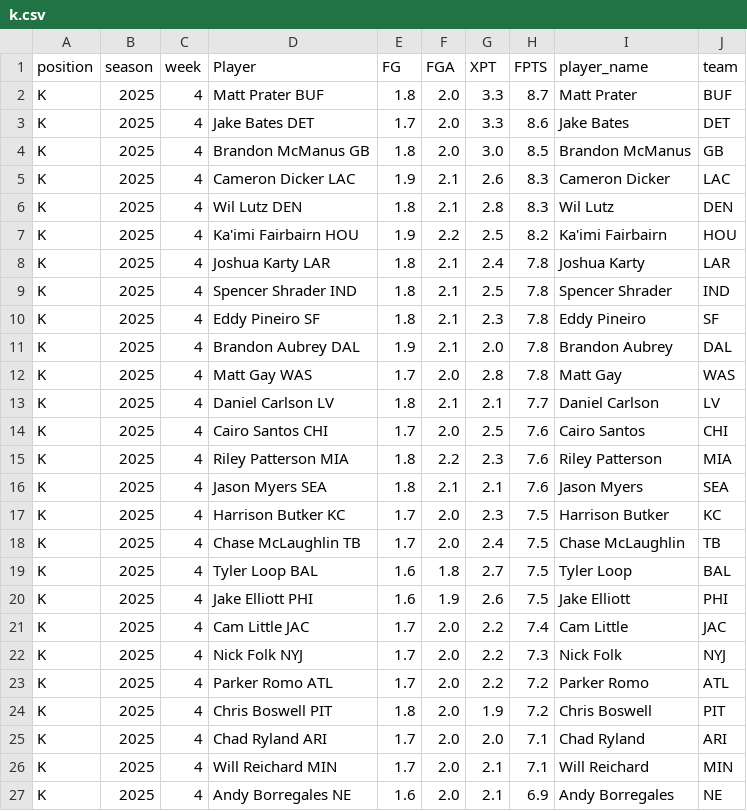
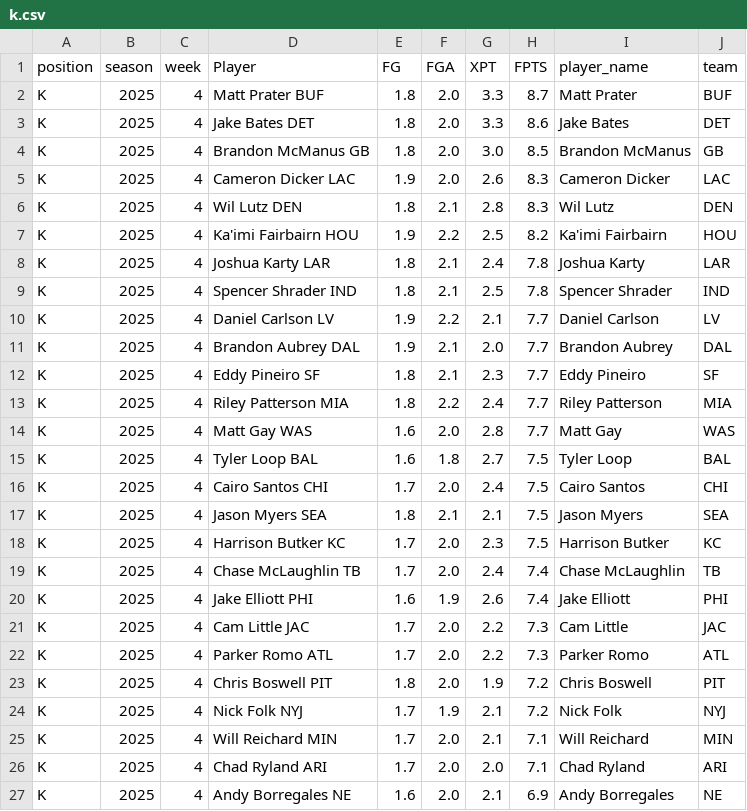
Before and after one commit to KoBeWa/fantasypros-projections, a CSV file: data/2025/week_current/k.csv, drawn as a sheet; only a part is shown; the diff covers the shown part only.

```diff
--- a/data/2025/week_current/k.csv
+++ b/data/2025/week_current/k.csv
@@ -2,5 +2,5 @@ position,season,week,Player,FG,FGA,XPT,FPTS,player_name,team
 K,2025,4,Matt Prater BUF,1.8,2.0,3.3,8.7,Matt Prater,BUF
-K,2025,4,Jake Bates DET,1.7,2.0,3.3,8.6,Jake Bates,DET
+K,2025,4,Jake Bates DET,1.8,2.0,3.3,8.6,Jake Bates,DET
 K,2025,4,Brandon McManus GB,1.8,2.0,3.0,8.5,Brandon McManus,GB
-K,2025,4,Cameron Dicker LAC,1.9,2.1,2.6,8.3,Cameron Dicker,LAC
+K,2025,4,Cameron Dicker LAC,1.9,2.0,2.6,8.3,Cameron Dicker,LAC
 K,2025,4,Wil Lutz DEN,1.8,2.1,2.8,8.3,Wil Lutz,DEN
@@ -9,19 +9,19 @@ K,2025,4,Joshua Karty LAR,1.8,2.1,2.4,7.8,Joshua Karty,LAR
 K,2025,4,Spencer Shrader IND,1.8,2.1,2.5,7.8,Spencer Shrader,IND
-K,2025,4,Eddy Pineiro SF,1.8,2.1,2.3,7.8,Eddy Pineiro,SF
-K,2025,4,Brandon Aubrey DAL,1.9,2.1,2.0,7.8,Brandon Aubrey,DAL
-K,2025,4,Matt Gay WAS,1.7,2.0,2.8,7.8,Matt Gay,WAS
-K,2025,4,Daniel Carlson LV,1.8,2.1,2.1,7.7,Daniel Carlson,LV
-K,2025,4,Cairo Santos CHI,1.7,2.0,2.5,7.6,Cairo Santos,CHI
-K,2025,4,Riley Patterson MIA,1.8,2.2,2.3,7.6,Riley Patterson,MIA
-K,2025,4,Jason Myers SEA,1.8,2.1,2.1,7.6,Jason Myers,SEA
+K,2025,4,Daniel Carlson LV,1.9,2.2,2.1,7.7,Daniel Carlson,LV
+K,2025,4,Brandon Aubrey DAL,1.9,2.1,2.0,7.7,Brandon Aubrey,DAL
+K,2025,4,Eddy Pineiro SF,1.8,2.1,2.3,7.7,Eddy Pineiro,SF
+K,2025,4,Riley Patterson MIA,1.8,2.2,2.4,7.7,Riley Patterson,MIA
+K,2025,4,Matt Gay WAS,1.6,2.0,2.8,7.7,Matt Gay,WAS
+K,2025,4,Tyler Loop BAL,1.6,1.8,2.7,7.5,Tyler Loop,BAL
+K,2025,4,Cairo Santos CHI,1.7,2.0,2.4,7.5,Cairo Santos,CHI
+K,2025,4,Jason Myers SEA,1.8,2.1,2.1,7.5,Jason Myers,SEA
 K,2025,4,Harrison Butker KC,1.7,2.0,2.3,7.5,Harrison Butker,KC
-K,2025,4,Chase McLaughlin TB,1.7,2.0,2.4,7.5,Chase McLaughlin,TB
-K,2025,4,Tyler Loop BAL,1.6,1.8,2.7,7.5,Tyler Loop,BAL
-K,2025,4,Jake Elliott PHI,1.6,1.9,2.6,7.5,Jake Elliott,PHI
-K,2025,4,Cam Little JAC,1.7,2.0,2.2,7.4,Cam Little,JAC
-K,2025,4,Nick Folk NYJ,1.7,2.0,2.2,7.3,Nick Folk,NYJ
-K,2025,4,Parker Romo ATL,1.7,2.0,2.2,7.2,Parker Romo,ATL
+K,2025,4,Chase McLaughlin TB,1.7,2.0,2.4,7.4,Chase McLaughlin,TB
+K,2025,4,Jake Elliott PHI,1.6,1.9,2.6,7.4,Jake Elliott,PHI
+K,2025,4,Cam Little JAC,1.7,2.0,2.2,7.3,Cam Little,JAC
+K,2025,4,Parker Romo ATL,1.7,2.0,2.2,7.3,Parker Romo,ATL
 K,2025,4,Chris Boswell PIT,1.8,2.0,1.9,7.2,Chris Boswell,PIT
+K,2025,4,Nick Folk NYJ,1.7,1.9,2.1,7.2,Nick Folk,NYJ
+K,2025,4,Will Reichard MIN,1.7,2.0,2.1,7.1,Will Reichard,MIN
 K,2025,4,Chad Ryland ARI,1.7,2.0,2.0,7.1,Chad Ryland,ARI
-K,2025,4,Will Reichard MIN,1.7,2.0,2.1,7.1,Will Reichard,MIN
 K,2025,4,Andy Borregales NE,1.6,2.0,2.1,6.9,Andy Borregales,NE
```
Also changed, not shown: 1 added row, 1 removed row and 6 edited cells elsewhere in this file, data/2025/week_current/dst.csv, data/2025/week_current/qb.csv, 3 other files.
